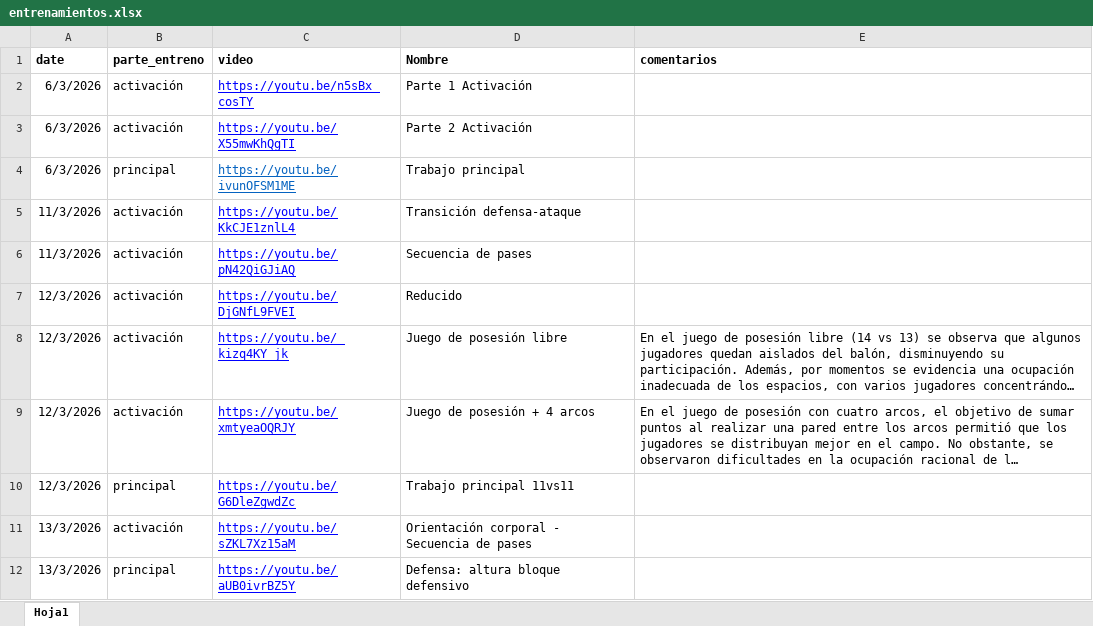
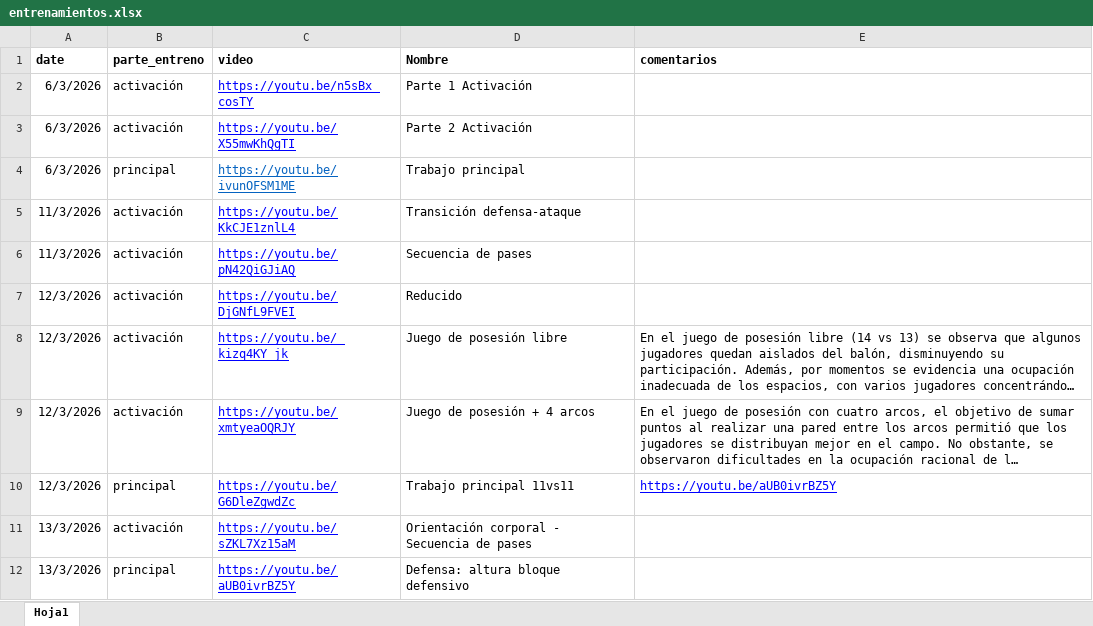
Before and after one commit to diracsportech0/sporting-company, an Excel workbook: entrenamientos.xlsx, sheet Hoja1, drawn as a sheet; long unchanged cells end in …; values as stored, in another font and other column widths than the file's, no borders; charts and pictures not drawn; the diff names each change by its address in the sheet, - before the commit and + after, or states it on an @@ line.

Commit message:
comentarios entrenamientos- cualquier tutpo

```diff
--- a/entrenamientos.xlsx (sheet Hoja1)
+++ b/entrenamientos.xlsx (sheet Hoja1)
-E10 (comentarios): (empty)
+E10 (comentarios): https://youtu.be/aUB0ivrBZ5Y
```
Also changed, not shown: 1 other file.
